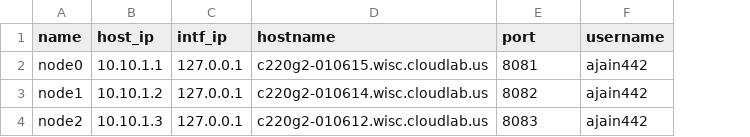
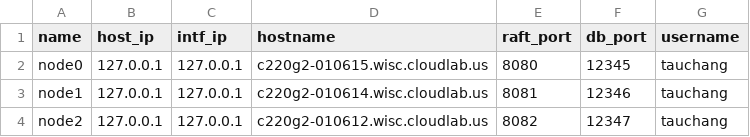
Before and after one commit to ajx42/oh-my-db, a CSV file: config.csv, drawn as a sheet; addresses are those after the commit; the diff names each change by its address in the sheet, - before the commit and + after, or states it on an @@ line.

Commit message:
Update examplar config.csv

```diff
--- a/config.csv
+++ b/config.csv
+column F (db_port), rows 2-4: 12345 | 12346 | 12347
-E1: port
+E1: raft_port
-B2 (host_ip): 10.10.1.1
+B2 (host_ip): 127.0.0.1
-E2 (raft_port): 8081
+E2 (raft_port): 8080
-G2:G4 (username): ajain442
+G2:G4 (username): tauchang
-B3 (host_ip): 10.10.1.2
+B3 (host_ip): 127.0.0.1
-E3 (raft_port): 8082
+E3 (raft_port): 8081
-B4 (host_ip): 10.10.1.3
+B4 (host_ip): 127.0.0.1
-E4 (raft_port): 8083
+E4 (raft_port): 8082
```
